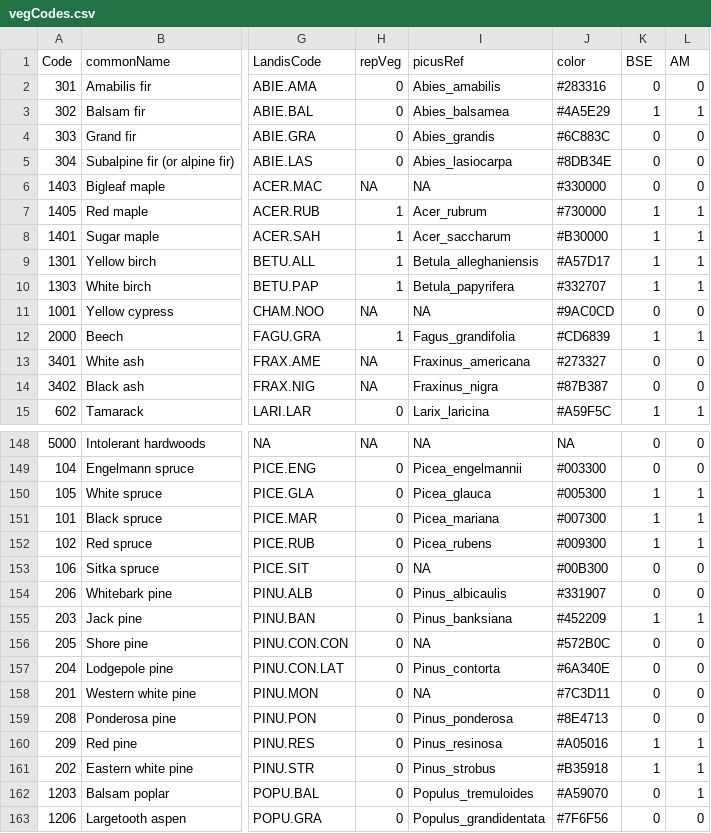
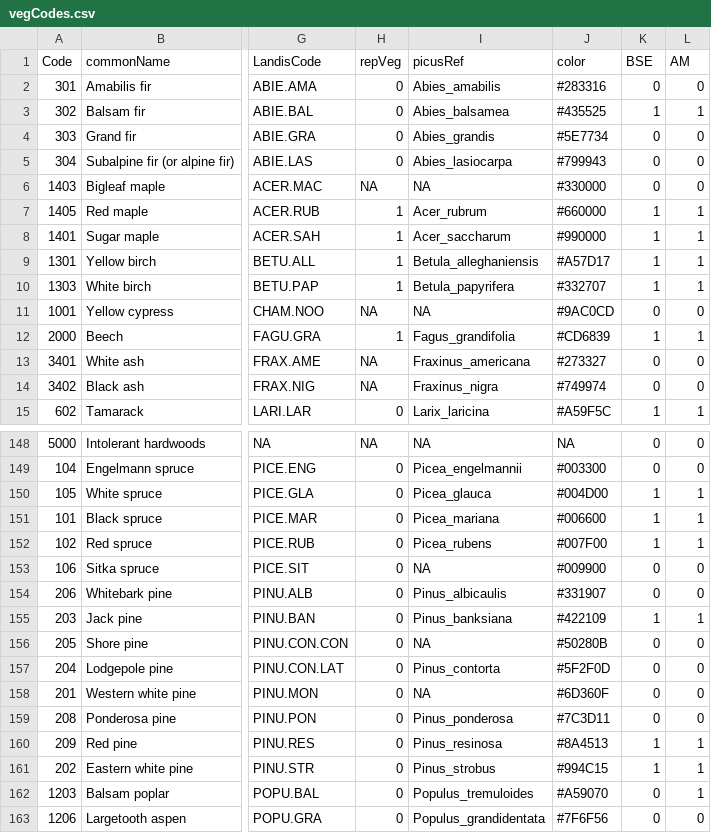
Before and after one commit to dcyr/LANDIS-II_IA_generalUseFiles, a CSV file: vegCodes.csv, drawn as a sheet; only a part is shown, gaps mark what is left out; the diff covers the shown part only; the diff names each change by its address in the sheet, - before the commit and + after, or states it on an @@ line.

Commit message:
modified:   vegCodes.csv

```diff
--- a/vegCodes.csv
+++ b/vegCodes.csv
-J3 (color): #4A5E29
+J3 (color): #435525
-J4 (color): #6C883C
+J4 (color): #5E7734
-J5 (color): #8DB34E
+J5 (color): #799943
-J7 (color): #730000
+J7 (color): #660000
-J8 (color): #B30000
+J8 (color): #990000
-J14 (color): #87B387
+J14 (color): #749974
-J150 (color): #005300
+J150 (color): #004D00
-J151 (color): #007300
+J151 (color): #006600
-J152 (color): #009300
+J152 (color): #007F00
-J153 (color): #00B300
+J153 (color): #009900
-J155 (color): #452209
+J155 (color): #422109
-J156 (color): #572B0C
+J156 (color): #50280B
-J157 (color): #6A340E
+J157 (color): #5F2F0D
-J158 (color): #7C3D11
+J158 (color): #6D360F
-J159 (color): #8E4713
+J159 (color): #7C3D11
-J160 (color): #A05016
+J160 (color): #8A4513
-J161 (color): #B35918
+J161 (color): #994C15
```
Also changed, not shown: 3 edited cells elsewhere in this file.
